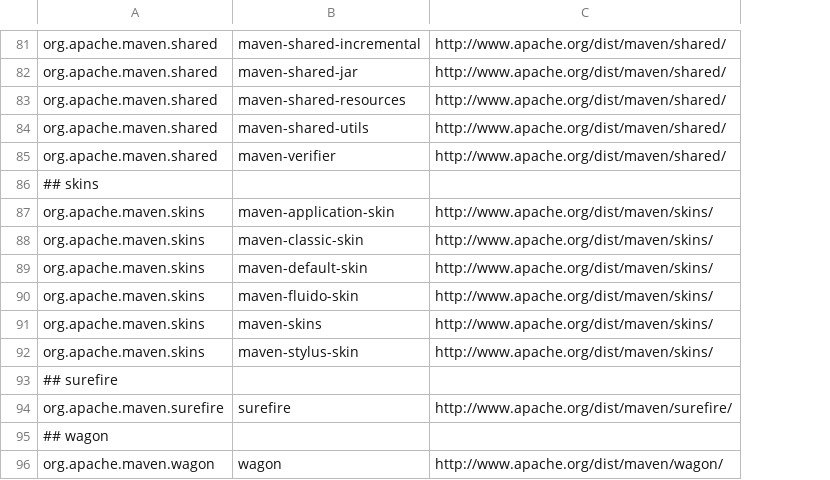
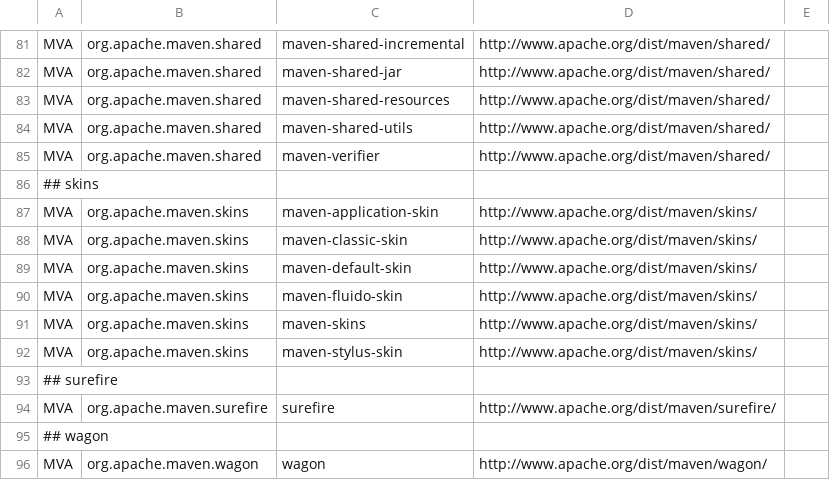
Before and after one commit to apache/maven-dist-tool, a CSV file: src/main/resources/db/mavendb.csv, drawn as a sheet; only a part is shown, gaps mark what is left out; addresses are those after the commit; the diff covers the shown part only; the diff names each change by its address in the sheet, - before the commit and + after, or states it on an @@ line.

```diff
--- a/src/main/resources/db/mavendb.csv
+++ b/src/main/resources/db/mavendb.csv
+column A, rows 81-96: MVA | MVA | MVA | MVA | MVA | ## skins | MVA | MVA | MVA | MVA | MVA | MVA | ## surefire | MVA | ## wagon | MVA
+column E, empty
-B86: ## skins
+B86: (empty)
-B93: ## surefire
+B93: (empty)
-B95: ## wagon
+B95: (empty)
```
Also changed, not shown: 15 edited cells elsewhere in this file, 3 other files.
